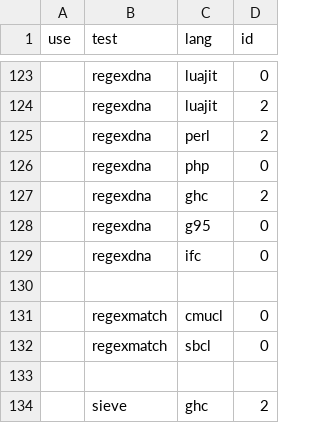
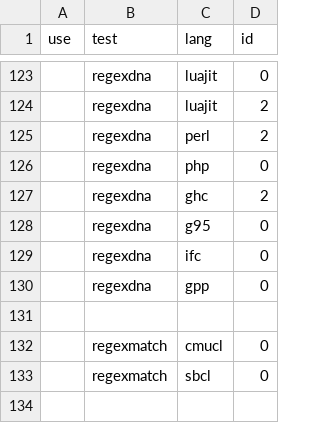
Before and after one commit to kragen/shootout, a CSV file: website/desc/exclude.csv, drawn as a sheet; only a part is shown, gaps mark what is left out; the shorter side is filled out with more unchanged rows; the diff names each change by its address in the sheet, - before the commit and + after, or states it on an @@ line.

```diff
--- a/website/desc/exclude.csv
+++ b/website/desc/exclude.csv
+row 130:  | regexdna | gpp | 0
```
Also changed, not shown: 2 other files.
